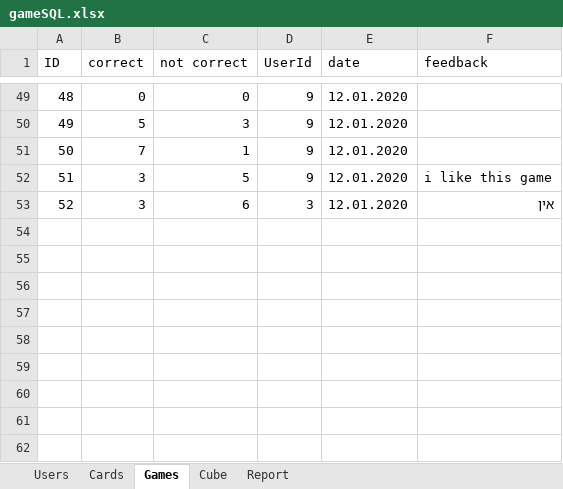
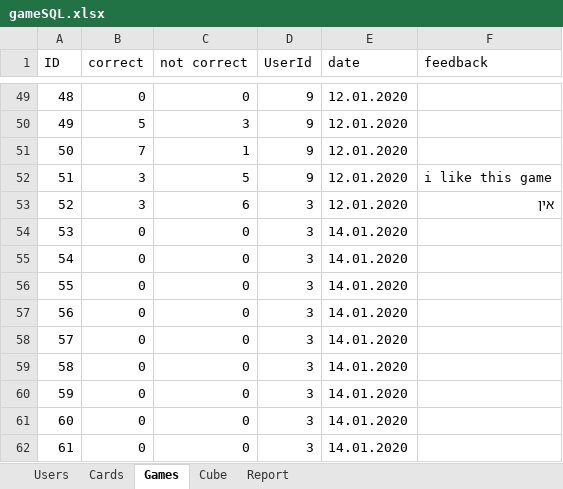
Before and after one commit to evghega/Collind, an Excel workbook: gameSQL.xlsx, sheet Games, drawn as a sheet; only a part is shown, gaps mark what is left out; values as stored, in another font and other column widths than the file's, no borders; the diff names each change by its address in the sheet, - before the commit and + after, or states it on an @@ line.

Commit message:
user storie 2 upgrade to unit testing

```diff
--- a/gameSQL.xlsx (sheet Games)
+++ b/gameSQL.xlsx (sheet Games)
+row 54: 53 | 0 | 0 | 3 | 14.01.2020
+row 55: 54 | 0 | 0 | 3 | 14.01.2020
+row 56: 55 | 0 | 0 | 3 | 14.01.2020
+row 57: 56 | 0 | 0 | 3 | 14.01.2020
+row 58: 57 | 0 | 0 | 3 | 14.01.2020
+row 59: 58 | 0 | 0 | 3 | 14.01.2020
+row 60: 59 | 0 | 0 | 3 | 14.01.2020
+row 61: 60 | 0 | 0 | 3 | 14.01.2020
+row 62: 61 | 0 | 0 | 3 | 14.01.2020
```
Also changed, not shown: 3 other files.
